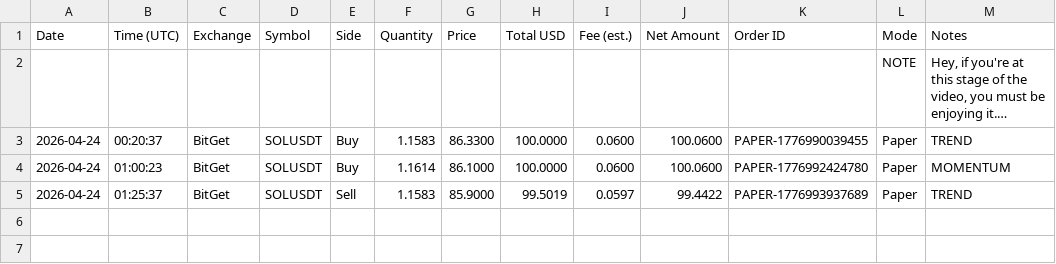
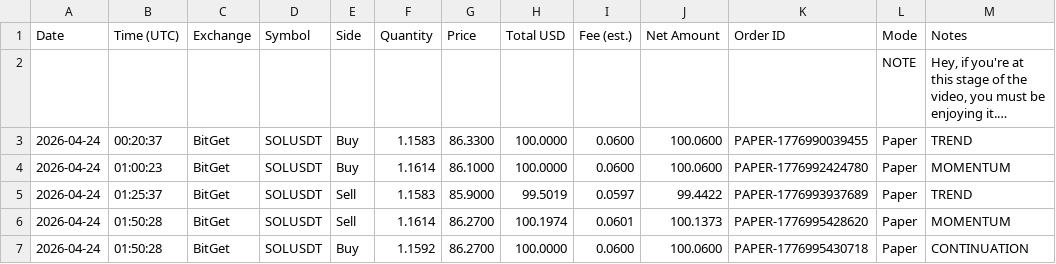
Before and after one commit to linuxdls14-prog/jackson-video-resources-claude-tradingview-mcp-trading, a CSV file: trades.csv, drawn as a sheet; long unchanged cells end in ….

Commit message:
state: trades.csv 2026-04-24T01:50

```diff
--- a/trades.csv
+++ b/trades.csv
@@ -5 +5,3 @@ Date,Time (UTC),Exchange,Symbol,Side,Quantity,Price,Total USD,Fee (est.),Net Amo
 2026-04-24,01:25:37,BitGet,SOLUSDT,Sell,1.1583,85.9000,99.5019,0.0597,99.4422,PAPER-1776993937689,Paper,TREND
+2026-04-24,01:50:28,BitGet,SOLUSDT,Sell,1.1614,86.2700,100.1974,0.0601,100.1373,PAPER-1776995428620,Paper,MOMENTUM
+2026-04-24,01:50:28,BitGet,SOLUSDT,Buy,1.1592,86.2700,100.0000,0.0600,100.0600,PAPER-1776995430718,Paper,CONTINUATION
```
